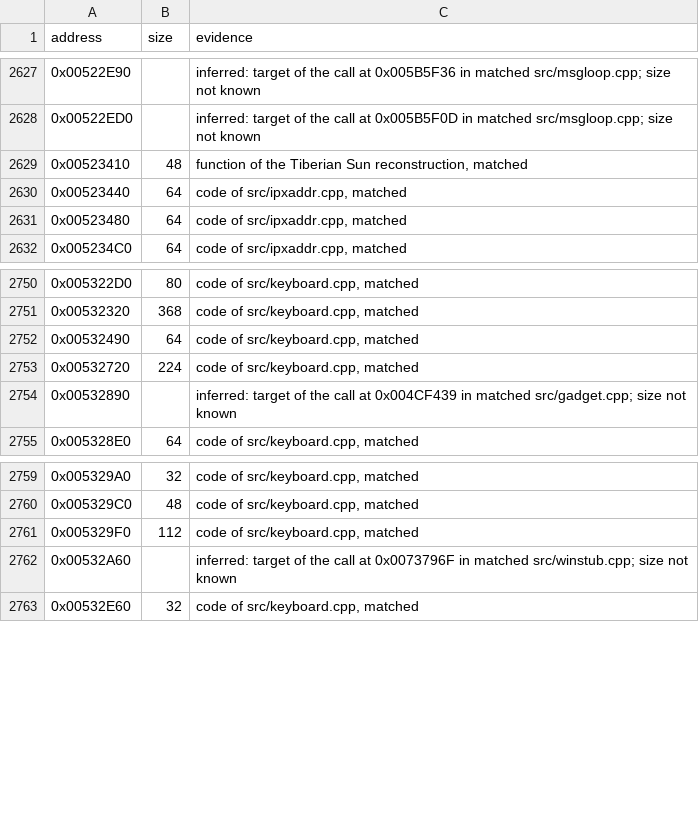
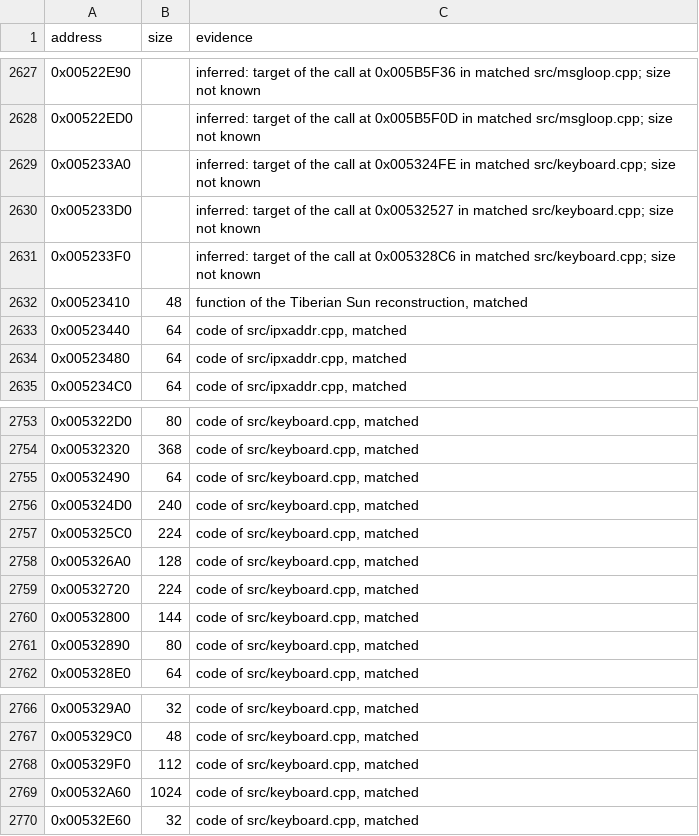
Before and after one commit to meastes/RedAlert2, a CSV file: config/ra2-1.006/functions.csv, drawn as a sheet; only a part is shown, gaps mark what is left out.

Commit message:
Match 6 more keyboard.cpp functions

```diff
--- a/config/ra2-1.006/functions.csv
+++ b/config/ra2-1.006/functions.csv
@@ -2628,2 +2628,5 @@ address,size,evidence
 0x00522ED0,,"inferred: target of the call at 0x005B5F0D in matched src/msgloop.cpp; size not known"
+0x005233A0,,"inferred: target of the call at 0x005324FE in matched src/keyboard.cpp; size not known"
+0x005233D0,,"inferred: target of the call at 0x00532527 in matched src/keyboard.cpp; size not known"
+0x005233F0,,"inferred: target of the call at 0x005328C6 in matched src/keyboard.cpp; size not known"
 0x00523410,48,"function of the Tiberian Sun reconstruction, matched"
@@ -2752,4 +2755,8 @@ address,size,evidence
 0x00532490,64,"code of src/keyboard.cpp, matched"
+0x005324D0,240,"code of src/keyboard.cpp, matched"
+0x005325C0,224,"code of src/keyboard.cpp, matched"
+0x005326A0,128,"code of src/keyboard.cpp, matched"
 0x00532720,224,"code of src/keyboard.cpp, matched"
-0x00532890,,"inferred: target of the call at 0x004CF439 in matched src/gadget.cpp; size not known"
+0x00532800,144,"code of src/keyboard.cpp, matched"
+0x00532890,80,"code of src/keyboard.cpp, matched"
 0x005328E0,64,"code of src/keyboard.cpp, matched"
@@ -2761,3 +2768,3 @@ address,size,evidence
 0x005329F0,112,"code of src/keyboard.cpp, matched"
-0x00532A60,,"inferred: target of the call at 0x0073796F in matched src/winstub.cpp; size not known"
+0x00532A60,1024,"code of src/keyboard.cpp, matched"
 0x00532E60,32,"code of src/keyboard.cpp, matched"
```
Also changed, not shown: config/ra2-1.006/modules.csv, 1 other file.
